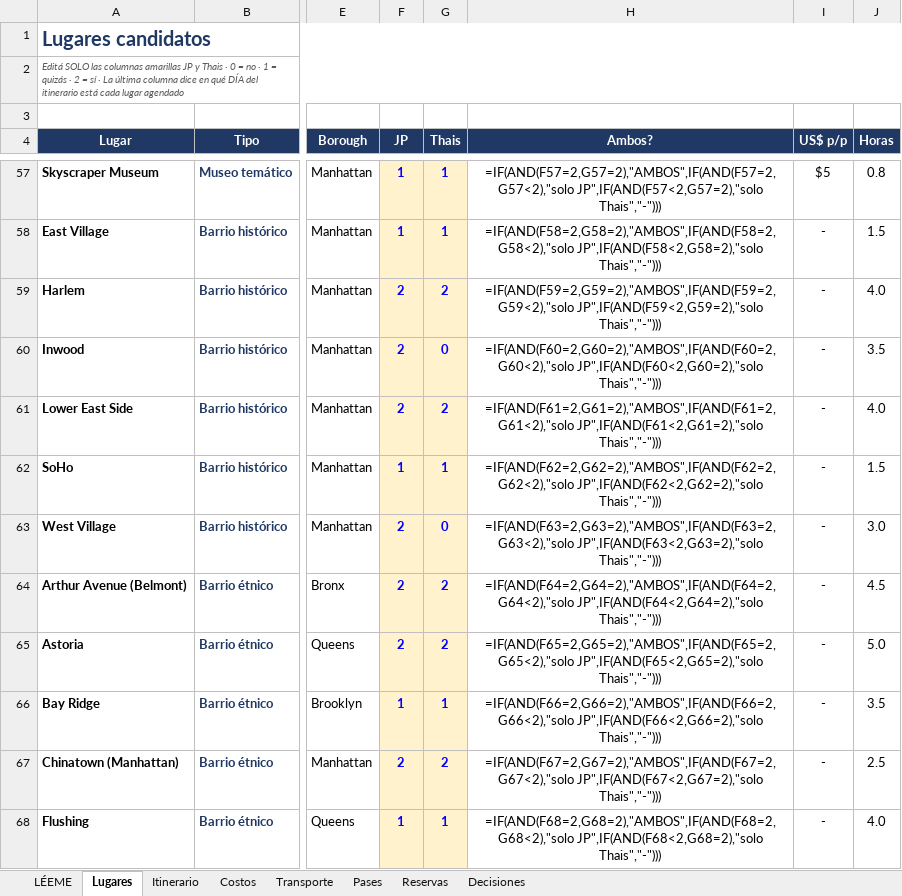
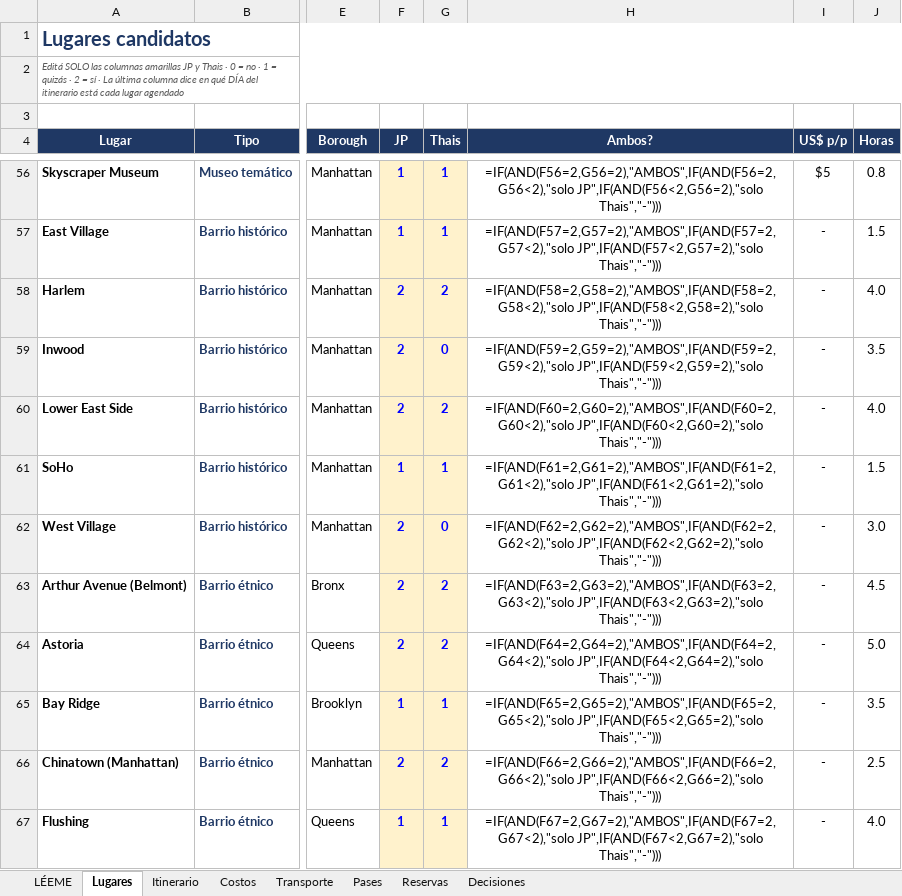
Before and after one commit to yampo/nyc-2026, an Excel workbook: NYC_2026_Planificador.xlsx, sheet Lugares, drawn as a sheet; only a part is shown, gaps mark what is left out; values as stored, in another font and other column widths than the file's, no borders; formulas without a stored value are shown as written; conditional formats not drawn; addresses are those after the commit; the diff covers the shown part only; the diff names each change by its address in the sheet, - before the commit and + after, or states it on an @@ line.

```diff
--- a/NYC_2026_Planificador.xlsx (sheet Lugares)
+++ b/NYC_2026_Planificador.xlsx (sheet Lugares)
-H56 (Ambos?): =IF(AND(F57=2,G57=2),"AMBOS",IF(AND(F57=2,G57<2),"solo JP",IF(AND(F57<2,G57=2),"solo Thais","-")))
+H56 (Ambos?): =IF(AND(F56=2,G56=2),"AMBOS",IF(AND(F56=2,G56<2),"solo JP",IF(AND(F56<2,G56=2),"solo Thais","-")))
-H57 (Ambos?): =IF(AND(F58=2,G58=2),"AMBOS",IF(AND(F58=2,G58<2),"solo JP",IF(AND(F58<2,G58=2),"solo Thais","-")))
+H57 (Ambos?): =IF(AND(F57=2,G57=2),"AMBOS",IF(AND(F57=2,G57<2),"solo JP",IF(AND(F57<2,G57=2),"solo Thais","-")))
-H58 (Ambos?): =IF(AND(F59=2,G59=2),"AMBOS",IF(AND(F59=2,G59<2),"solo JP",IF(AND(F59<2,G59=2),"solo Thais","-")))
+H58 (Ambos?): =IF(AND(F58=2,G58=2),"AMBOS",IF(AND(F58=2,G58<2),"solo JP",IF(AND(F58<2,G58=2),"solo Thais","-")))
-H59 (Ambos?): =IF(AND(F60=2,G60=2),"AMBOS",IF(AND(F60=2,G60<2),"solo JP",IF(AND(F60<2,G60=2),"solo Thais","-")))
+H59 (Ambos?): =IF(AND(F59=2,G59=2),"AMBOS",IF(AND(F59=2,G59<2),"solo JP",IF(AND(F59<2,G59=2),"solo Thais","-")))
-H60 (Ambos?): =IF(AND(F61=2,G61=2),"AMBOS",IF(AND(F61=2,G61<2),"solo JP",IF(AND(F61<2,G61=2),"solo Thais","-")))
+H60 (Ambos?): =IF(AND(F60=2,G60=2),"AMBOS",IF(AND(F60=2,G60<2),"solo JP",IF(AND(F60<2,G60=2),"solo Thais","-")))
-H61 (Ambos?): =IF(AND(F62=2,G62=2),"AMBOS",IF(AND(F62=2,G62<2),"solo JP",IF(AND(F62<2,G62=2),"solo Thais","-")))
+H61 (Ambos?): =IF(AND(F61=2,G61=2),"AMBOS",IF(AND(F61=2,G61<2),"solo JP",IF(AND(F61<2,G61=2),"solo Thais","-")))
-H62 (Ambos?): =IF(AND(F63=2,G63=2),"AMBOS",IF(AND(F63=2,G63<2),"solo JP",IF(AND(F63<2,G63=2),"solo Thais","-")))
+H62 (Ambos?): =IF(AND(F62=2,G62=2),"AMBOS",IF(AND(F62=2,G62<2),"solo JP",IF(AND(F62<2,G62=2),"solo Thais","-")))
-H63 (Ambos?): =IF(AND(F64=2,G64=2),"AMBOS",IF(AND(F64=2,G64<2),"solo JP",IF(AND(F64<2,G64=2),"solo Thais","-")))
+H63 (Ambos?): =IF(AND(F63=2,G63=2),"AMBOS",IF(AND(F63=2,G63<2),"solo JP",IF(AND(F63<2,G63=2),"solo Thais","-")))
-H64 (Ambos?): =IF(AND(F65=2,G65=2),"AMBOS",IF(AND(F65=2,G65<2),"solo JP",IF(AND(F65<2,G65=2),"solo Thais","-")))
+H64 (Ambos?): =IF(AND(F64=2,G64=2),"AMBOS",IF(AND(F64=2,G64<2),"solo JP",IF(AND(F64<2,G64=2),"solo Thais","-")))
-H65 (Ambos?): =IF(AND(F66=2,G66=2),"AMBOS",IF(AND(F66=2,G66<2),"solo JP",IF(AND(F66<2,G66=2),"solo Thais","-")))
+H65 (Ambos?): =IF(AND(F65=2,G65=2),"AMBOS",IF(AND(F65=2,G65<2),"solo JP",IF(AND(F65<2,G65=2),"solo Thais","-")))
-H66 (Ambos?): =IF(AND(F67=2,G67=2),"AMBOS",IF(AND(F67=2,G67<2),"solo JP",IF(AND(F67<2,G67=2),"solo Thais","-")))
+H66 (Ambos?): =IF(AND(F66=2,G66=2),"AMBOS",IF(AND(F66=2,G66<2),"solo JP",IF(AND(F66<2,G66=2),"solo Thais","-")))
-H67 (Ambos?): =IF(AND(F68=2,G68=2),"AMBOS",IF(AND(F68=2,G68<2),"solo JP",IF(AND(F68<2,G68=2),"solo Thais","-")))
+H67 (Ambos?): =IF(AND(F67=2,G67=2),"AMBOS",IF(AND(F67=2,G67<2),"solo JP",IF(AND(F67<2,G67=2),"solo Thais","-")))
```
Also changed, not shown: 1 removed row and 216 edited cells elsewhere in this sheet, sheet Itinerario, sheet Costos, 8 other files.
